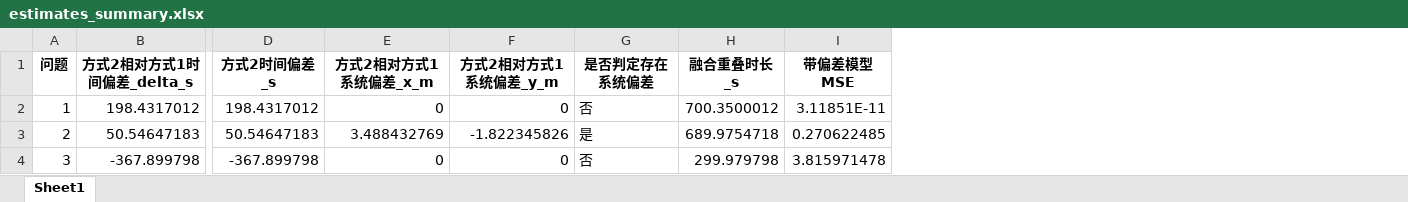
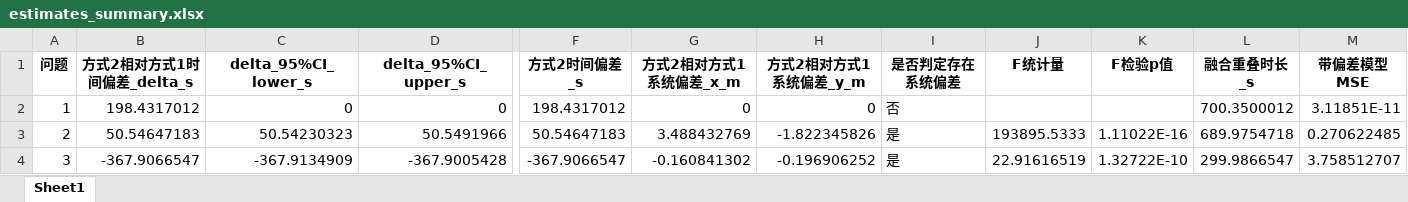
Before and after one commit to tutouzhanshi/b_question, an Excel workbook: outputs/estimates_summary.xlsx, sheet Sheet1, drawn as a sheet; only a part is shown, gaps mark what is left out; values as stored, in another font and other column widths than the file's, no borders; addresses are those after the commit; the diff names each change by its address in the sheet, - before the commit and + after, or states it on an @@ line.

```diff
--- a/outputs/estimates_summary.xlsx (sheet Sheet1)
+++ b/outputs/estimates_summary.xlsx (sheet Sheet1)
+column C (delta_95%CI_lower_s), rows 2-4: 0 | 50.54230323 | -367.9134909
+column D (delta_95%CI_upper_s), rows 2-4: 0 | 50.5491966 | -367.9005428
+column J (F统计量), rows 3-4: 193895.5333 | 22.91616519
+column K (F检验p值), rows 3-4: 1.11022E-16 | 1.32722E-10
-B4 (方式2相对方式1时间偏差_delta_s): -367.899798
+B4 (方式2相对方式1时间偏差_delta_s): -367.9066547
-F4 (方式2时间偏差_s): -367.899798
+F4 (方式2时间偏差_s): -367.9066547
-G4 (方式2相对方式1系统偏差_x_m): 0
+G4 (方式2相对方式1系统偏差_x_m): -0.160841302
-H4 (方式2相对方式1系统偏差_y_m): 0
+H4 (方式2相对方式1系统偏差_y_m): -0.196906252
-I4 (是否判定存在系统偏差): 否
+I4 (是否判定存在系统偏差): 是
-L4 (融合重叠时长_s): 299.979798
+L4 (融合重叠时长_s): 299.9866547
-M4 (带偏差模型MSE): 3.815971478
+M4 (带偏差模型MSE): 3.758512707
```
Also changed, not shown: outputs/problem1_10Hz_trajectory.xlsx, outputs/problem2_10Hz_trajectory.xlsx, 14 other files.
